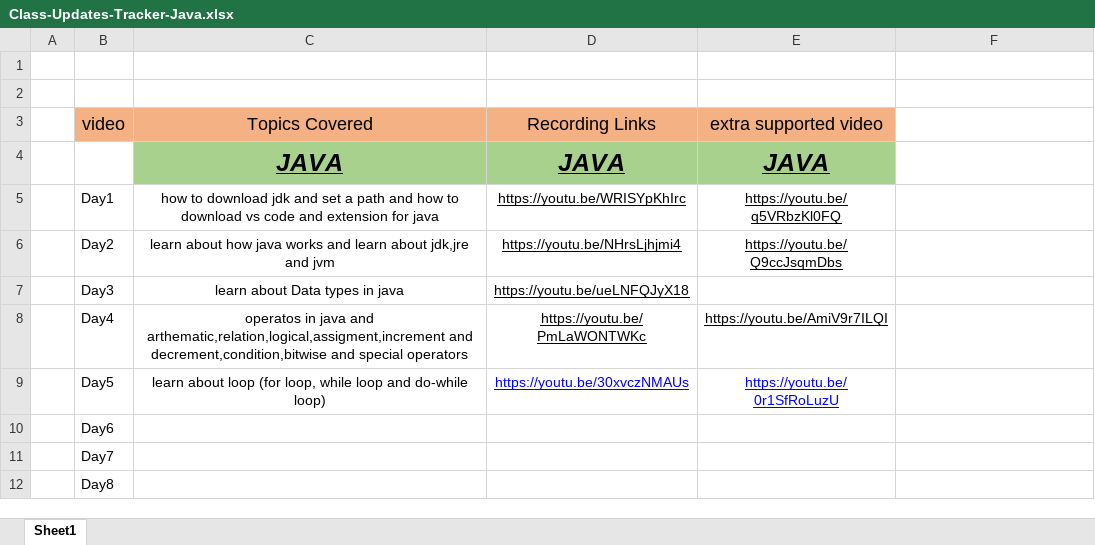
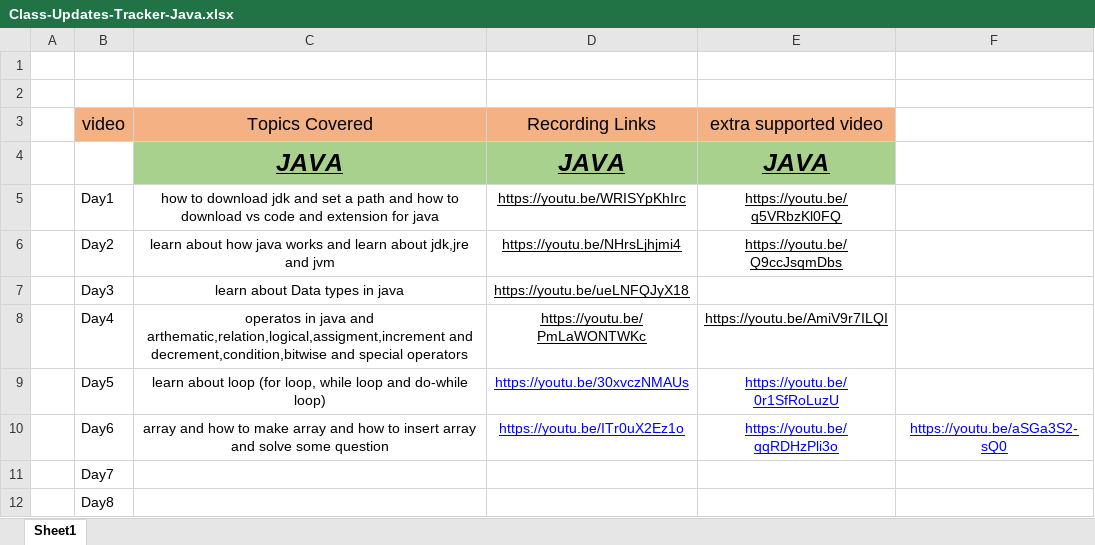
Before and after one commit to Amanchaudary/java-learn, an Excel workbook: Class-Updates-Tracker-Java.xlsx, sheet Sheet1, drawn as a sheet; values as stored, in another font and other column widths than the file's, no borders; the diff names each change by its address in the sheet, - before the commit and + after, or states it on an @@ line.

Commit message:
learn about array in java

```diff
--- a/Class-Updates-Tracker-Java.xlsx (sheet Sheet1)
+++ b/Class-Updates-Tracker-Java.xlsx (sheet Sheet1)
-C10 (Topics Covered): (empty)
+C10 (Topics Covered): array and how to make array and how to insert array and solve some question
-D10 (Recording Links): (empty)
+D10 (Recording Links): https://youtu.be/ITr0uX2Ez1o
-E10 (extra supported video): (empty)
+E10 (extra supported video): https://youtu.be/qqRDHzPli3o
-F10: (empty)
+F10: https://youtu.be/aSGa3S2-sQ0
```
Also changed, not shown: 5 other files.
